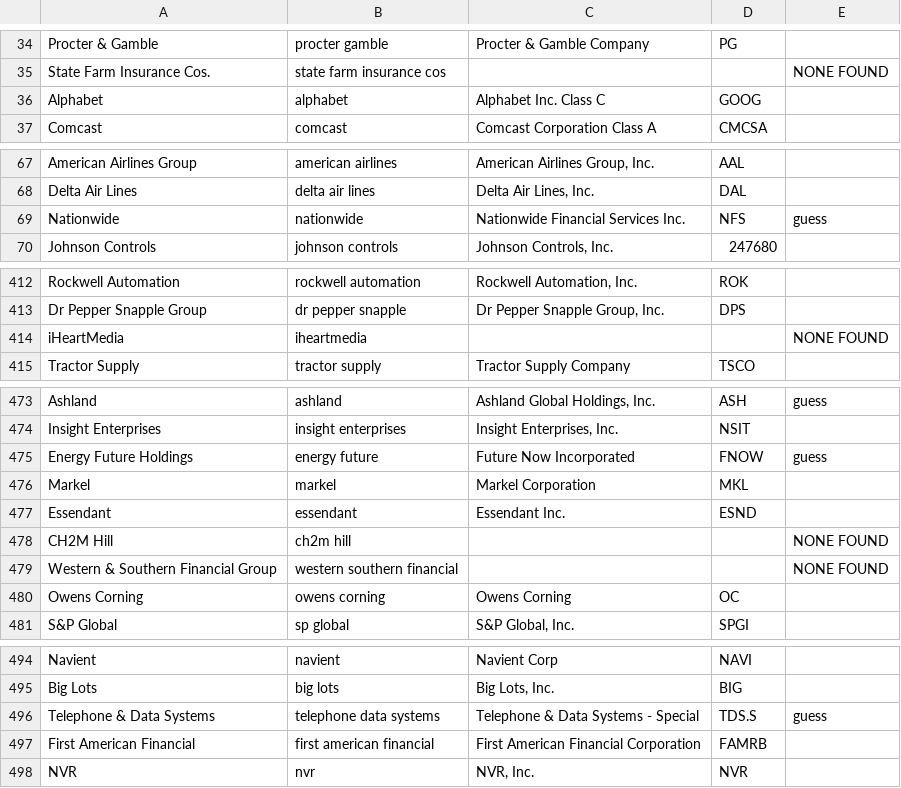
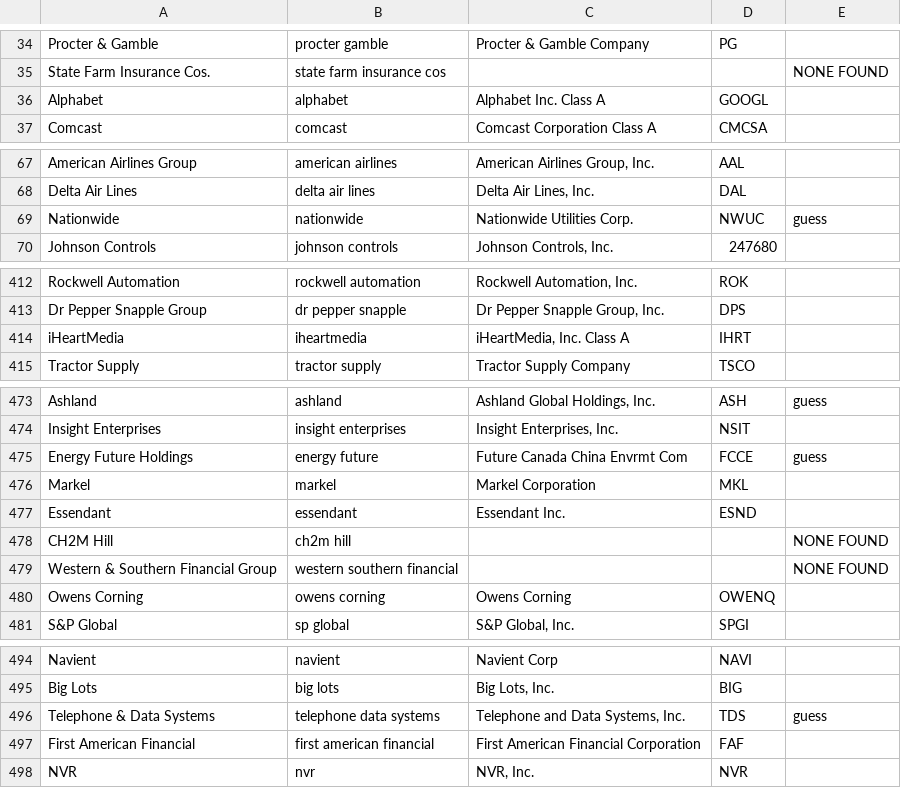
Before and after one commit to wellsangels/tickerMatch, a CSV file: tickerMatchResults.csv, drawn as a sheet; only a part is shown, gaps mark what is left out; the diff covers the shown part only.

```diff
--- a/tickerMatchResults.csv
+++ b/tickerMatchResults.csv
@@ -35,3 +35,3 @@ Procter & Gamble,procter gamble,Procter & Gamble Company,PG,
 State Farm Insurance Cos.,state farm insurance cos,,,NONE FOUND
-Alphabet,alphabet,Alphabet Inc. Class C,GOOG,
+Alphabet,alphabet,Alphabet Inc. Class A,GOOGL,
 Comcast,comcast,Comcast Corporation Class A,CMCSA,
@@ -68,3 +68,3 @@ American Airlines Group,american airlines,"American Airlines Group, Inc.",AAL,
 Delta Air Lines,delta air lines,"Delta Air Lines, Inc.",DAL,
-Nationwide,nationwide,Nationwide Financial Services Inc.,NFS,guess
+Nationwide,nationwide,Nationwide Utilities Corp.,NWUC,guess
 Johnson Controls,johnson controls,"Johnson Controls, Inc.",247680,
@@ -413,3 +413,3 @@ Rockwell Automation,rockwell automation,"Rockwell Automation, Inc.",ROK,
 Dr Pepper Snapple Group,dr pepper snapple,"Dr Pepper Snapple Group, Inc.",DPS,
-iHeartMedia,iheartmedia,,,NONE FOUND
+iHeartMedia,iheartmedia,"iHeartMedia, Inc. Class A",IHRT,
 Tractor Supply,tractor supply,Tractor Supply Company,TSCO,
@@ -474,3 +474,3 @@ Ashland,ashland,"Ashland Global Holdings, Inc.",ASH,guess
 Insight Enterprises,insight enterprises,"Insight Enterprises, Inc.",NSIT,
-Energy Future Holdings,energy future,Future Now Incorporated,FNOW,guess
+Energy Future Holdings,energy future,Future Canada China Envrmt Com,FCCE,guess
 Markel,markel,Markel Corporation,MKL,
@@ -479,3 +479,3 @@ CH2M Hill,ch2m hill,,,NONE FOUND
 Western & Southern Financial Group,western southern financial,,,NONE FOUND
-Owens Corning,owens corning,Owens Corning,OC,
+Owens Corning,owens corning,Owens Corning,OWENQ,
 S&P Global,sp global,"S&P Global, Inc.",SPGI,
@@ -495,4 +495,4 @@ Navient,navient,Navient Corp,NAVI,
 Big Lots,big lots,"Big Lots, Inc.",BIG,
-Telephone & Data Systems,telephone data systems,Telephone & Data Systems - Special,TDS.S,guess
-First American Financial,first american financial,First American Financial Corporation,FAMRB,
+Telephone & Data Systems,telephone data systems,"Telephone and Data Systems, Inc.",TDS,guess
+First American Financial,first american financial,First American Financial Corporation,FAF,
 NVR,nvr,"NVR, Inc.",NVR,
```
Also changed, not shown: 56 edited cells elsewhere in this file, 3 other files.
